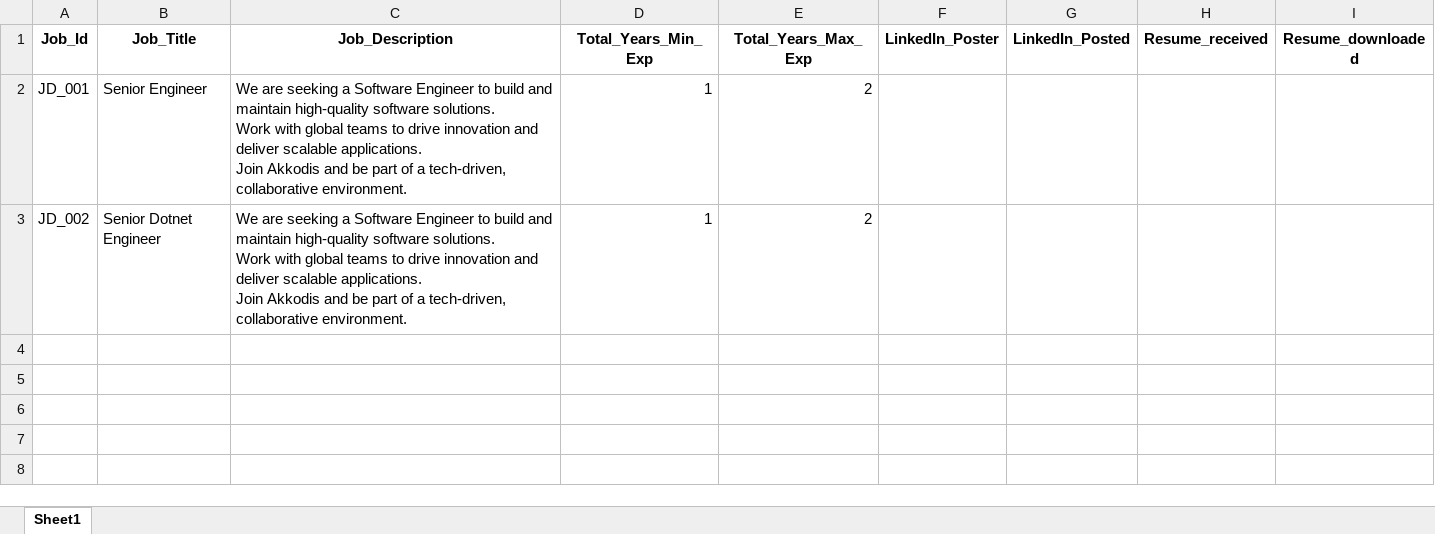
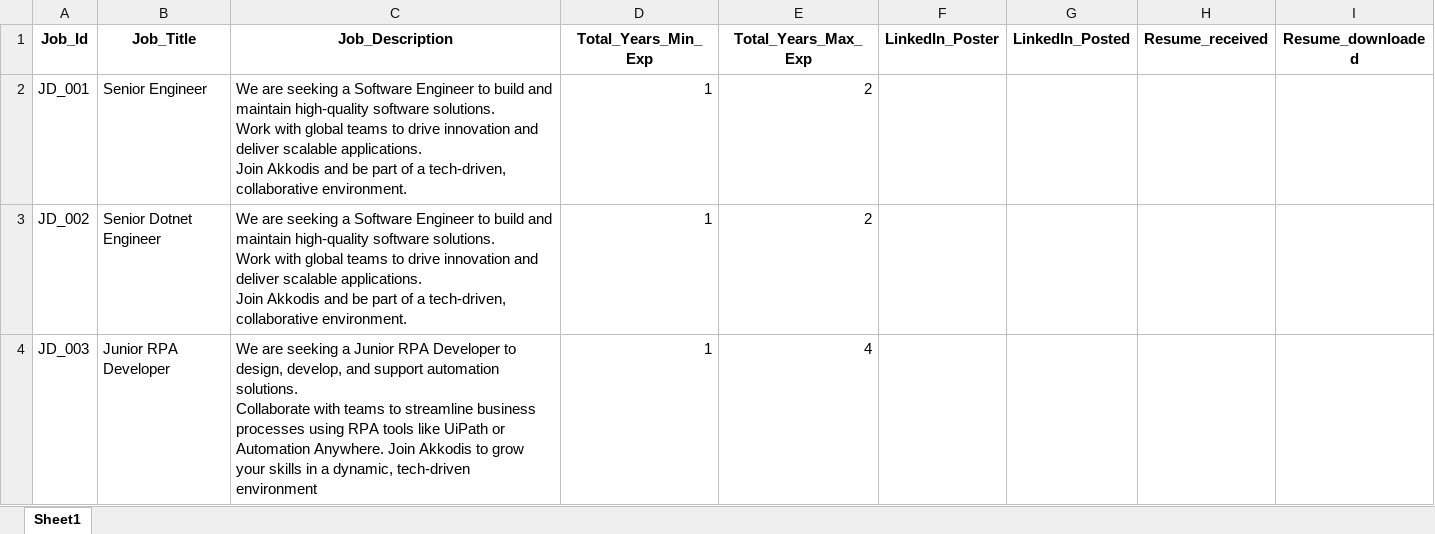
Before and after one commit to M-P-Mohanty/LinkedIn_Automation, an Excel workbook: LinkedIn_job_posting.xlsx, sheet Sheet1, drawn as a sheet; values as stored, in another font and other column widths than the file's, no borders; ↵ is a line break in a cell; the diff names each change by its address in the sheet, - before the commit and + after, or states it on an @@ line.

Commit message:
Add Job Posting with Job_Id=JD_003

```diff
--- a/LinkedIn_job_posting.xlsx (sheet Sheet1)
+++ b/LinkedIn_job_posting.xlsx (sheet Sheet1)
+row 4: JD_003 | Junior RPA Developer | We are seeking a Junior RPA Developer to design, develop, and support automation solutions. ↵ Collaborate with teams to streamline business processes using RPA tools like UiPath or Automation Anywhere. Join Akkodis to grow your skills in a dynamic, tech-driven environment | 1 | 4
```
